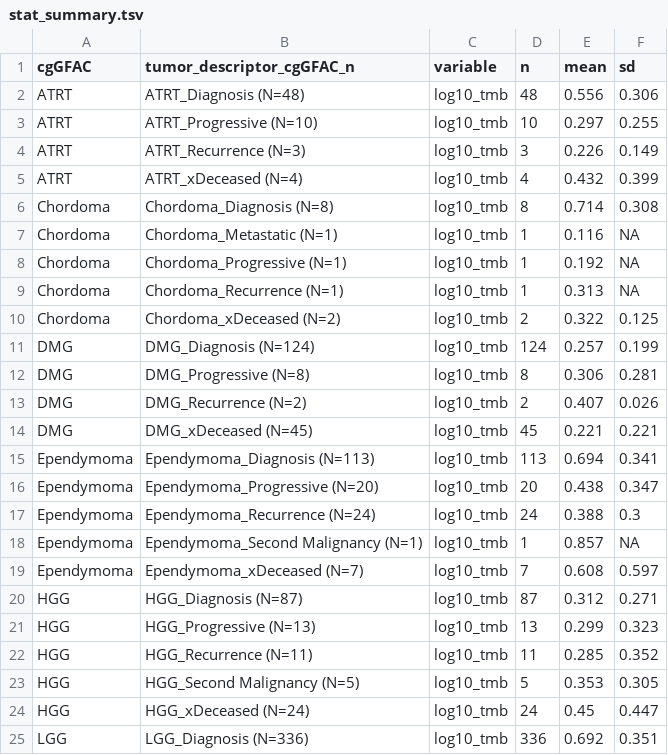
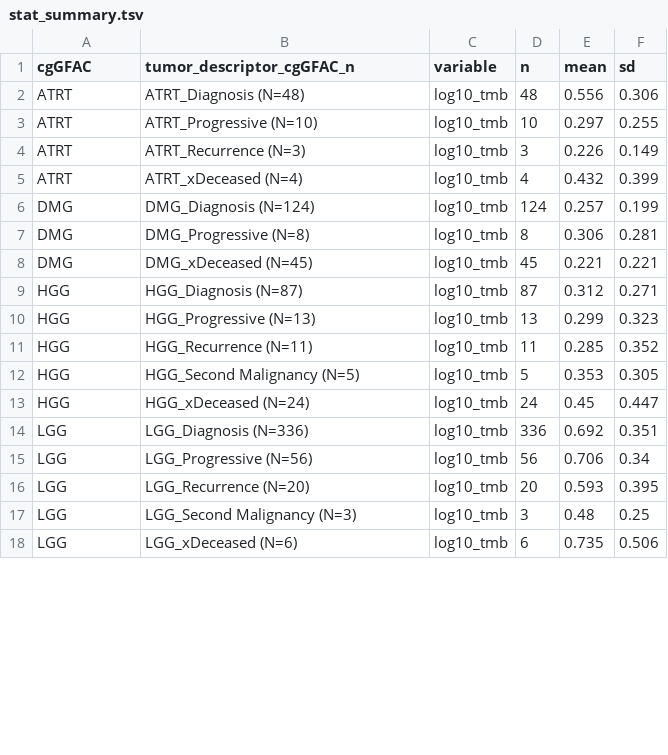
Before and after one commit to rokitalab/tumor-evolution, a TSV file: analyses/tmb-vaf-longitudinal/results/stat_summary.tsv, drawn as a sheet; only a part is shown; the shorter side is filled out with more unchanged rows; removed rows and columns are numbered as before the commit, all else as after; the diff covers the shown part only; the diff names each change by its address in the sheet, - before the commit and + after, or states it on an @@ line.

```diff
--- a/analyses/tmb-vaf-longitudinal/results/stat_summary.tsv
+++ b/analyses/tmb-vaf-longitudinal/results/stat_summary.tsv
-row 6: Chordoma | Chordoma_Diagnosis (N=8) | log10_tmb | 8 | 0.714 | 0.308
-row 7: Chordoma | Chordoma_Metastatic (N=1) | log10_tmb | 1 | 0.116 | NA
-row 8: Chordoma | Chordoma_Progressive (N=1) | log10_tmb | 1 | 0.192 | NA
-row 9: Chordoma | Chordoma_Recurrence (N=1) | log10_tmb | 1 | 0.313 | NA
-row 10: Chordoma | Chordoma_xDeceased (N=2) | log10_tmb | 2 | 0.322 | 0.125
-row 13: DMG | DMG_Recurrence (N=2) | log10_tmb | 2 | 0.407 | 0.026
-row 15: Ependymoma | Ependymoma_Diagnosis (N=113) | log10_tmb | 113 | 0.694 | 0.341
-row 16: Ependymoma | Ependymoma_Progressive (N=20) | log10_tmb | 20 | 0.438 | 0.347
-row 17: Ependymoma | Ependymoma_Recurrence (N=24) | log10_tmb | 24 | 0.388 | 0.3
-row 18: Ependymoma | Ependymoma_Second Malignancy (N=1) | log10_tmb | 1 | 0.857 | NA
-row 19: Ependymoma | Ependymoma_xDeceased (N=7) | log10_tmb | 7 | 0.608 | 0.597
```
Also changed, not shown: 5 added rows and 11 removed rows elsewhere in this file, analyses/tmb-vaf-longitudinal/results/stat_test.tsv, 5 other files.
